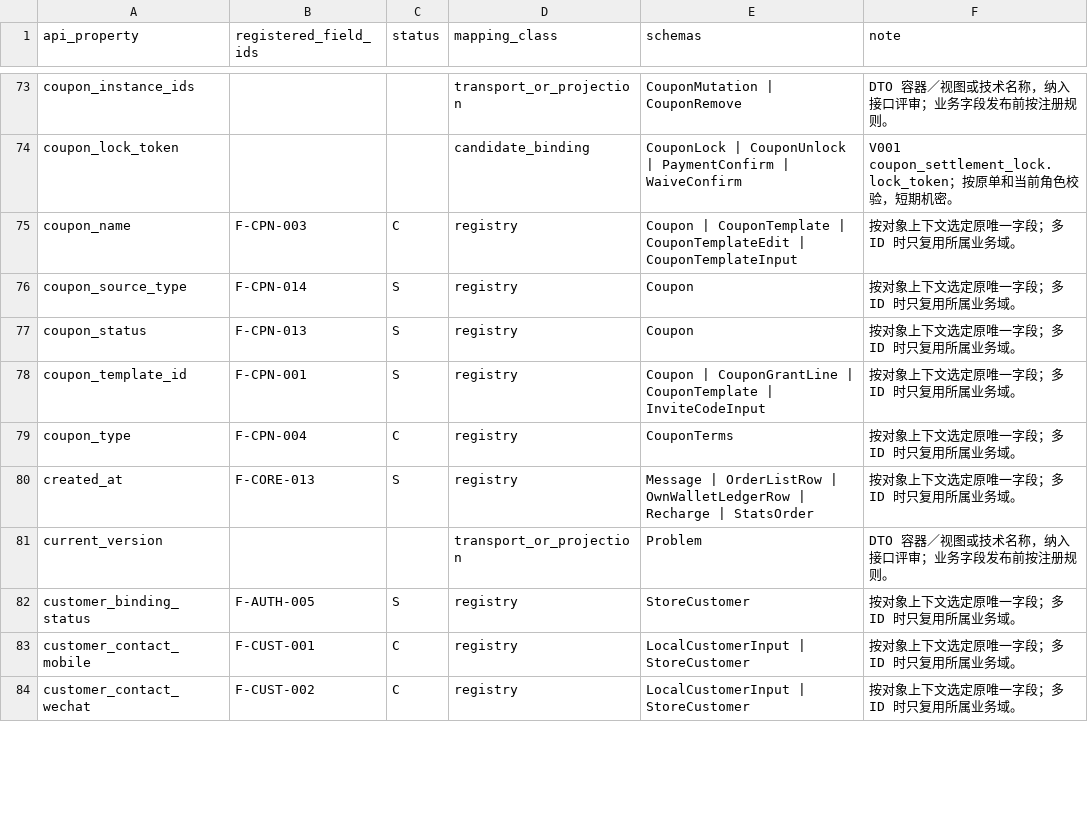
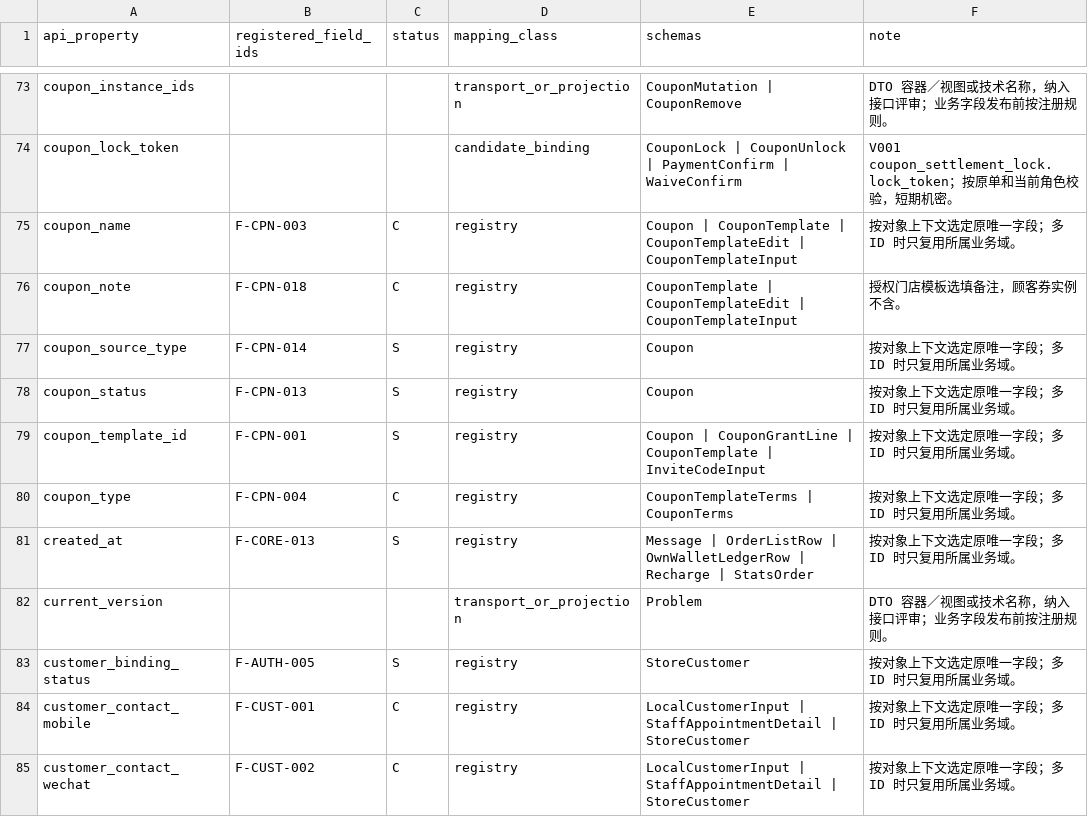
Before and after one commit to potallllll/newpet, a CSV file: contracts/field-trace.csv, drawn as a sheet; only a part is shown, gaps mark what is left out; the diff covers the shown part only.

Commit message:
Align Stage 08 contracts with audit findings
Publish OpenAPI 0.3.0, tighten appointment, payment, inspection and media contracts, and extend validation and field trace coverage.

```diff
--- a/contracts/field-trace.csv
+++ b/contracts/field-trace.csv
@@ -75,2 +75,3 @@ coupon_lock_token,,,candidate_binding,CouponLock | CouponUnlock | PaymentConfirm
 coupon_name,F-CPN-003,C,registry,Coupon | CouponTemplate | CouponTemplateEdit | CouponTemplateInput,按对象上下文选定原唯一字段；多 ID 时只复用所属业务域。
+coupon_note,F-CPN-018,C,registry,CouponTemplate | CouponTemplateEdit | CouponTemplateInput,授权门店模板选填备注，顾客券实例不含。
 coupon_source_type,F-CPN-014,S,registry,Coupon,按对象上下文选定原唯一字段；多 ID 时只复用所属业务域。
@@ -78,3 +79,3 @@ coupon_status,F-CPN-013,S,registry,Coupon,按对象上下文选定原唯一字
 coupon_template_id,F-CPN-001,S,registry,Coupon | CouponGrantLine | CouponTemplate | InviteCodeInput,按对象上下文选定原唯一字段；多 ID 时只复用所属业务域。
-coupon_type,F-CPN-004,C,registry,CouponTerms,按对象上下文选定原唯一字段；多 ID 时只复用所属业务域。
+coupon_type,F-CPN-004,C,registry,CouponTemplateTerms | CouponTerms,按对象上下文选定原唯一字段；多 ID 时只复用所属业务域。
 created_at,F-CORE-013,S,registry,Message | OrderListRow | OwnWalletLedgerRow | Recharge | StatsOrder,按对象上下文选定原唯一字段；多 ID 时只复用所属业务域。
@@ -82,3 +83,3 @@ current_version,,,transport_or_projection,Problem,DTO 容器／视图或技术
 customer_binding_status,F-AUTH-005,S,registry,StoreCustomer,按对象上下文选定原唯一字段；多 ID 时只复用所属业务域。
-customer_contact_mobile,F-CUST-001,C,registry,LocalCustomerInput | StoreCustomer,按对象上下文选定原唯一字段；多 ID 时只复用所属业务域。
-customer_contact_wechat,F-CUST-002,C,registry,LocalCustomerInput | StoreCustomer,按对象上下文选定原唯一字段；多 ID 时只复用所属业务域。
+customer_contact_mobile,F-CUST-001,C,registry,LocalCustomerInput | StaffAppointmentDetail | StoreCustomer,按对象上下文选定原唯一字段；多 ID 时只复用所属业务域。
+customer_contact_wechat,F-CUST-002,C,registry,LocalCustomerInput | StaffAppointmentDetail | StoreCustomer,按对象上下文选定原唯一字段；多 ID 时只复用所属业务域。
```
Also changed, not shown: 1 added row and 54 edited cells elsewhere in this file, contracts/authorization-matrix.csv, 9 other files.
